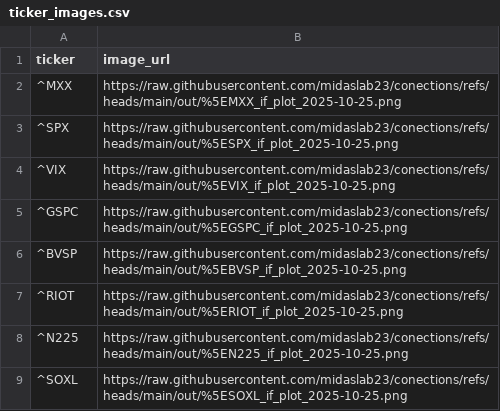
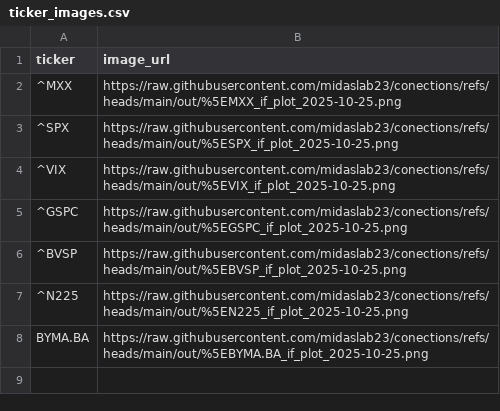
Before and after one commit to midaslab23/conections, a CSV file: out/ticker_images.csv, drawn as a sheet.

```diff
--- a/out/ticker_images.csv
+++ b/out/ticker_images.csv
@@ -6,4 +6,3 @@ ticker,image_url
 ^BVSP,https://raw.githubusercontent.com/midaslab23/conections/refs/heads/main/out/%5EBVSP_if_plot_2025-10-25.png
-^RIOT,https://raw.githubusercontent.com/midaslab23/conections/refs/heads/main/out/%5ERIOT_if_plot_2025-10-25.png
 ^N225,https://raw.githubusercontent.com/midaslab23/conections/refs/heads/main/out/%5EN225_if_plot_2025-10-25.png
-^SOXL,https://raw.githubusercontent.com/midaslab23/conections/refs/heads/main/out/%5ESOXL_if_plot_2025-10-25.png
+BYMA.BA,https://raw.githubusercontent.com/midaslab23/conections/refs/heads/main/out/%5EBYMA.BA_if_plot_2025-10-25.png
```
Also changed, not shown: out/summary_daily.csv, 2 other files.
